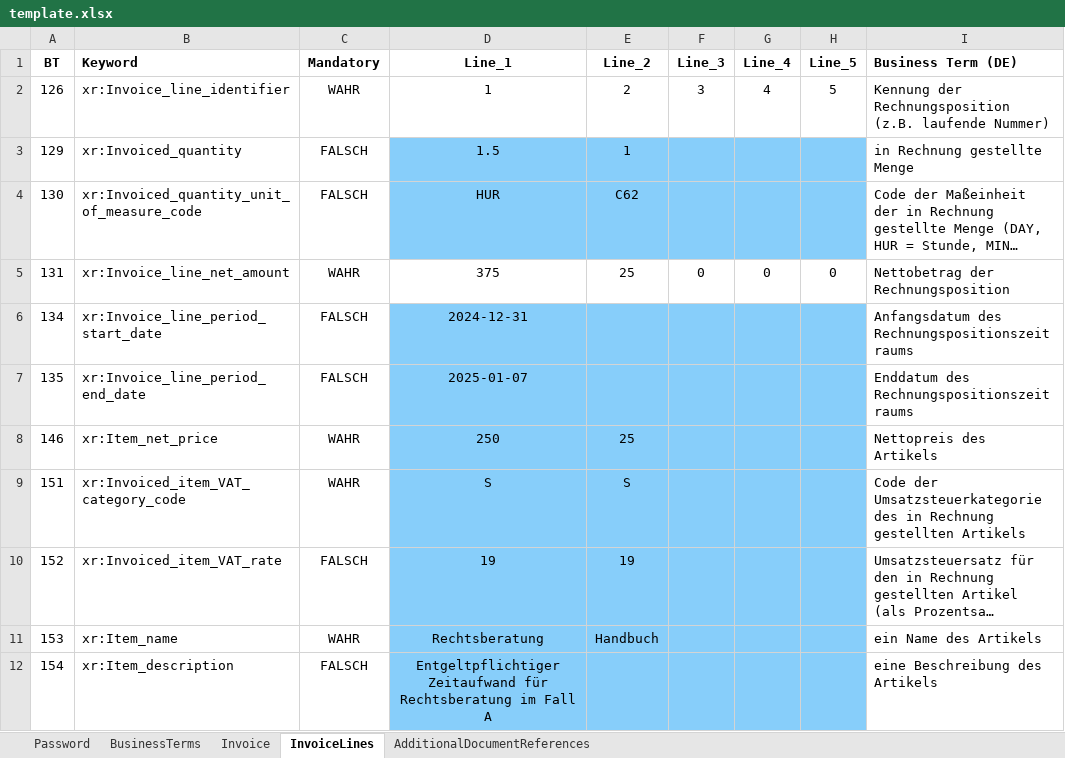
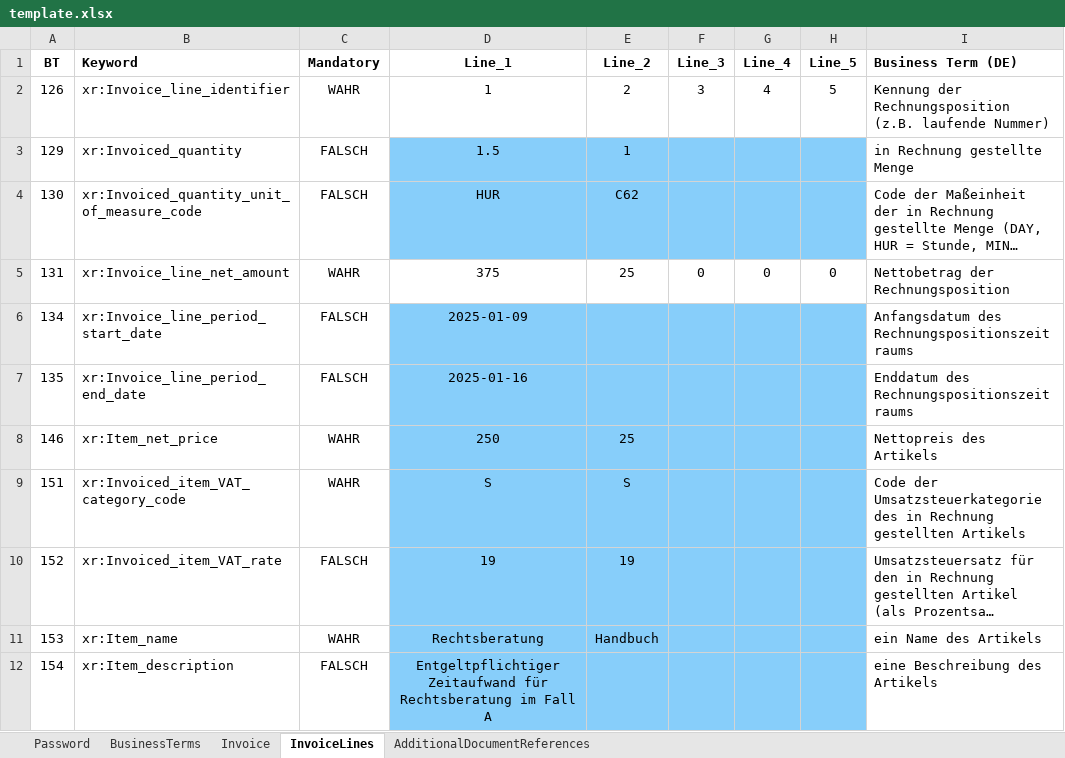
Before and after one commit to drbrnn/XFakturist, an Excel workbook: template.xlsx, sheet InvoiceLines, drawn as a sheet; long unchanged cells end in …; values as stored, in another font and other column widths than the file's, no borders; conditional formats not drawn; the diff names each change by its address in the sheet, - before the commit and + after, or states it on an @@ line.

```diff
--- a/template.xlsx (sheet InvoiceLines)
+++ b/template.xlsx (sheet InvoiceLines)
-D6 (Line_1): 2024-12-31
+D6 (Line_1): 2025-01-09
-D7 (Line_1): 2025-01-07
+D7 (Line_1): 2025-01-16
```
Also changed, not shown: sheet Invoice, sheet AdditionalDocumentReferences, 1 other file.
